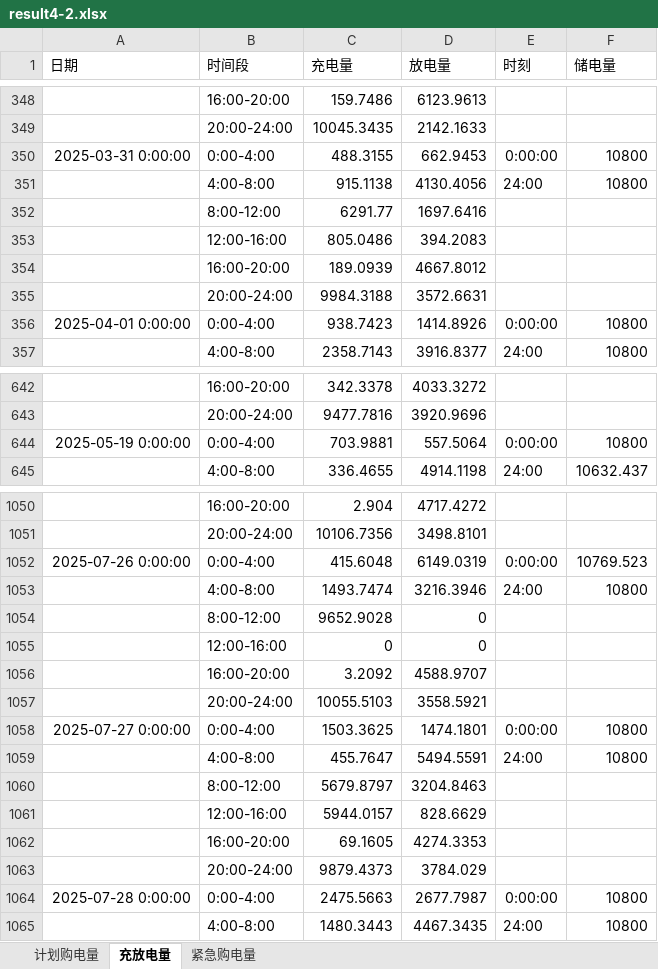
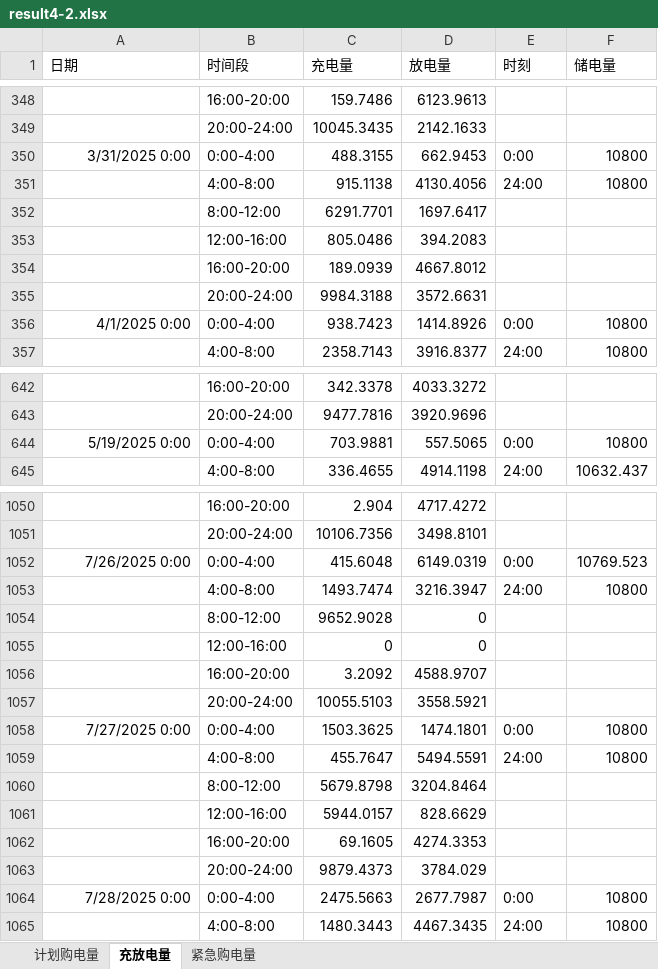
Before and after one commit to Jason-TongR/CUMCM2026, an Excel workbook: C题/Q4/result4-2.xlsx, sheet 充放电量, drawn as a sheet; only a part is shown, gaps mark what is left out; values as stored, in another font and other column widths than the file's, no borders; removed rows and columns are numbered as before the commit, all else as after; the diff covers the shown part only; the diff names each change by its address in the sheet, - before the commit and + after, or states it on an @@ line.

```diff
--- a/C题/Q4/result4-2.xlsx (sheet 充放电量)
+++ b/C题/Q4/result4-2.xlsx (sheet 充放电量)
-A350 (日期): 2025-03-31 0:00:00
+A350 (日期): 3/31/2025 0:00
-E350 (时刻): 0:00:00
+E350 (时刻): 0:00
-row 352:  | 8:00-12:00 | 6291.77 | 1697.6416
+row 352:  | 8:00-12:00 | 6291.7701 | 1697.6417
-A356 (日期): 2025-04-01 0:00:00
+A356 (日期): 4/1/2025 0:00
-E356 (时刻): 0:00:00
+E356 (时刻): 0:00
-A644 (日期): 2025-05-19 0:00:00
+A644 (日期): 5/19/2025 0:00
-D644 (放电量): 557.5064
+D644 (放电量): 557.5065
-E644 (时刻): 0:00:00
+E644 (时刻): 0:00
-A1052 (日期): 2025-07-26 0:00:00
+A1052 (日期): 7/26/2025 0:00
-E1052 (时刻): 0:00:00
+E1052 (时刻): 0:00
-D1053 (放电量): 3216.3946
+D1053 (放电量): 3216.3947
-A1058 (日期): 2025-07-27 0:00:00
+A1058 (日期): 7/27/2025 0:00
-E1058 (时刻): 0:00:00
+E1058 (时刻): 0:00
-row 1060:  | 8:00-12:00 | 5679.8797 | 3204.8463
+row 1060:  | 8:00-12:00 | 5679.8798 | 3204.8464
-A1064 (日期): 2025-07-28 0:00:00
+A1064 (日期): 7/28/2025 0:00
-E1064 (时刻): 0:00:00
+E1064 (时刻): 0:00
```
Also changed, not shown: 2 added rows, 2 removed rows and 717 edited cells elsewhere in this sheet, sheet 计划购电量, sheet 紧急购电量, C题/Q4/result4-3.xlsx, 1 other file.
